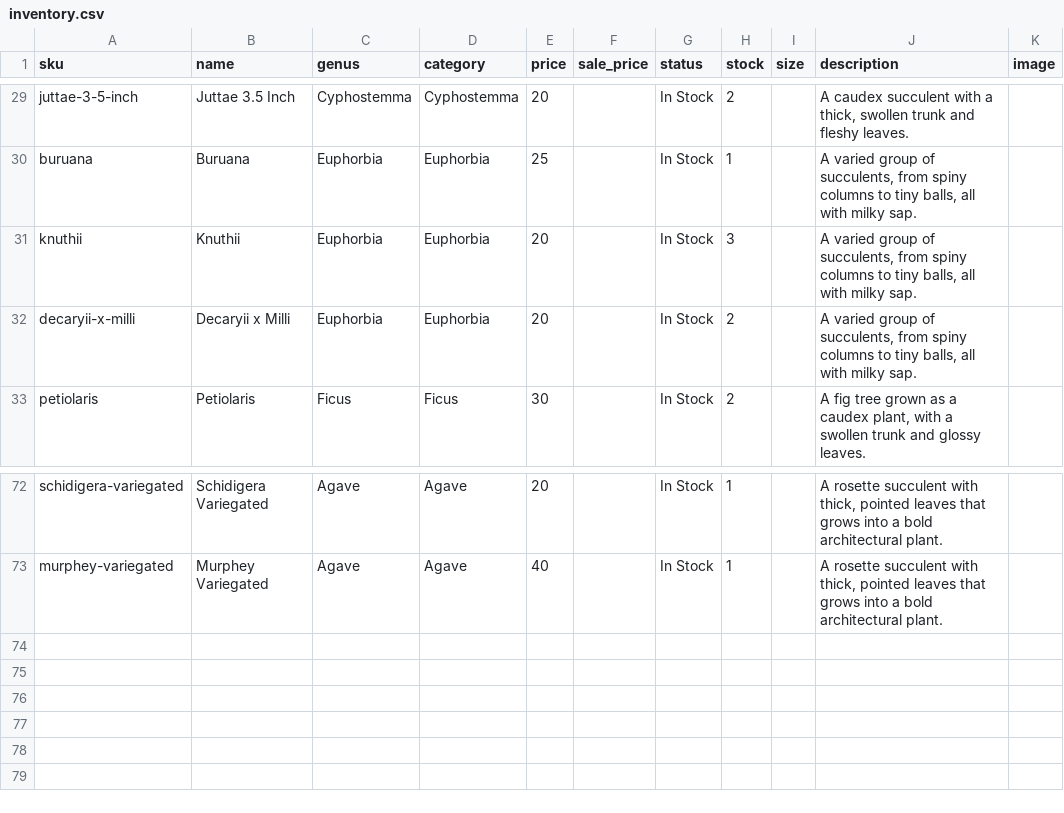
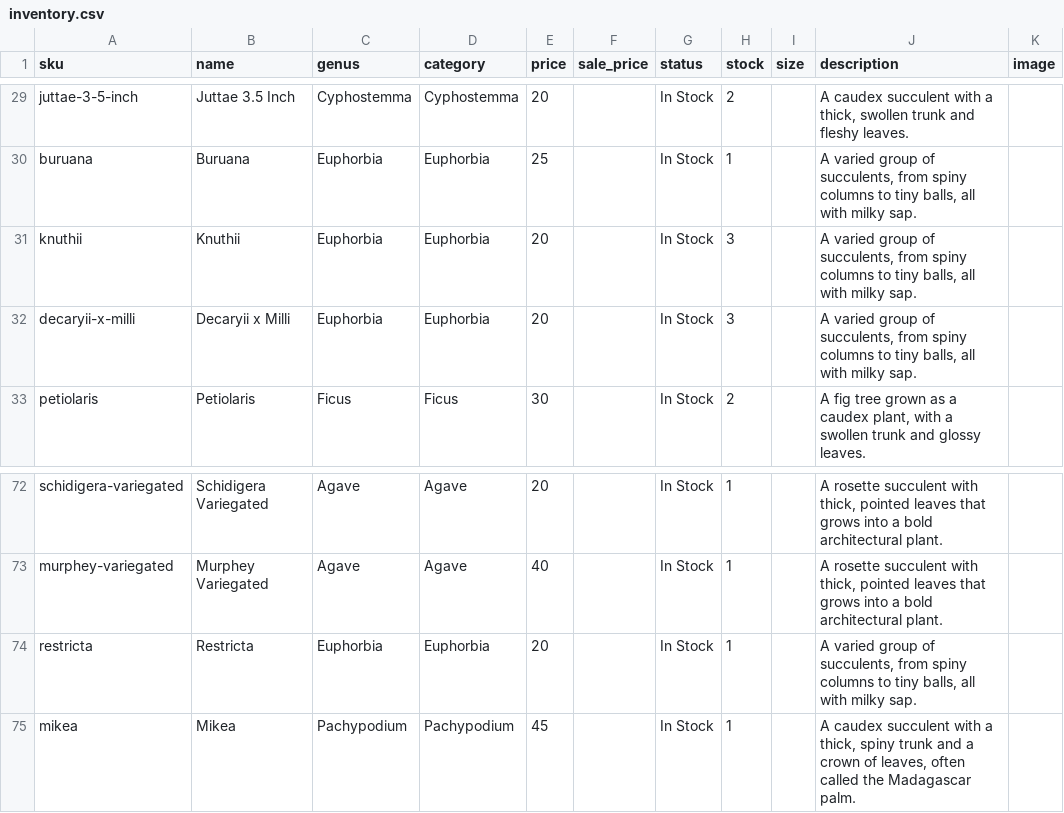
Before and after one commit to rumerlaw/sp-web, a CSV file: data/inventory.csv, drawn as a sheet; only a part is shown, gaps mark what is left out.

Commit message:
Sync inventory from Dropbox

```diff
--- a/data/inventory.csv
+++ b/data/inventory.csv
@@ -31,3 +31,3 @@ buruana,Buruana,Euphorbia,Euphorbia,25,,In Stock,1,,"A varied group of succulent
 knuthii,Knuthii,Euphorbia,Euphorbia,20,,In Stock,3,,"A varied group of succulents, from spiny columns to tiny balls, all with milky sap.",
-decaryii-x-milli,Decaryii x Milli,Euphorbia,Euphorbia,20,,In Stock,2,,"A varied group of succulents, from spiny columns to tiny balls, all with milky sap.",
+decaryii-x-milli,Decaryii x Milli,Euphorbia,Euphorbia,20,,In Stock,3,,"A varied group of succulents, from spiny columns to tiny balls, all with milky sap.",
 petiolaris,Petiolaris,Ficus,Ficus,30,,In Stock,2,,"A fig tree grown as a caudex plant, with a swollen trunk and glossy leaves.",
@@ -73 +73,3 @@ schidigera-variegated,Schidigera Variegated,Agave,Agave,20,,In Stock,1,,"A roset
 murphey-variegated,Murphey Variegated,Agave,Agave,40,,In Stock,1,,"A rosette succulent with thick, pointed leaves that grows into a bold architectural plant.",
+restricta,Restricta,Euphorbia,Euphorbia,20,,In Stock,1,,"A varied group of succulents, from spiny columns to tiny balls, all with milky sap.",
+mikea,Mikea,Pachypodium,Pachypodium,45,,In Stock,1,,"A caudex succulent with a thick, spiny trunk and a crown of leaves, often called the Madagascar palm.",
```
Also changed, not shown: 1 other file.
